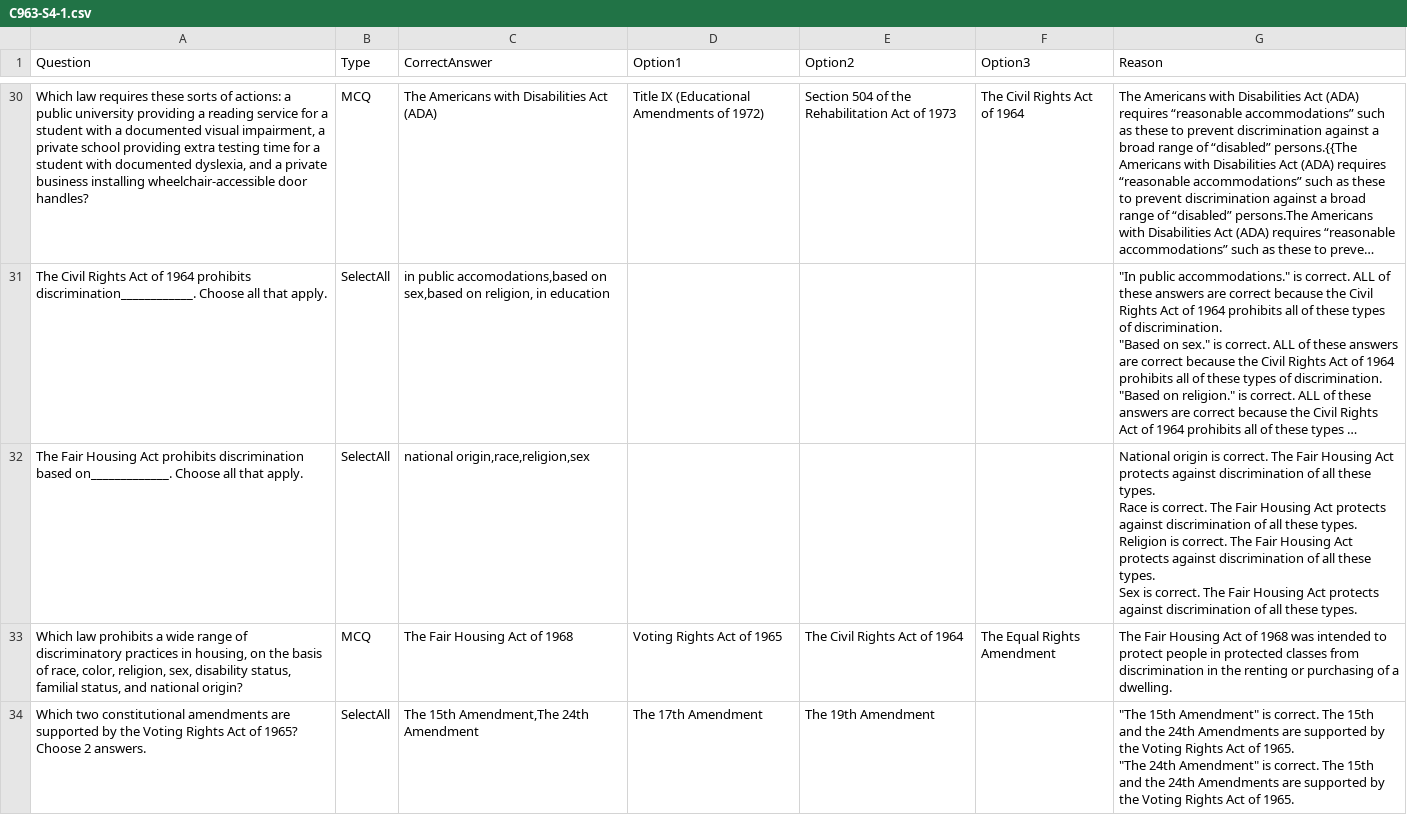
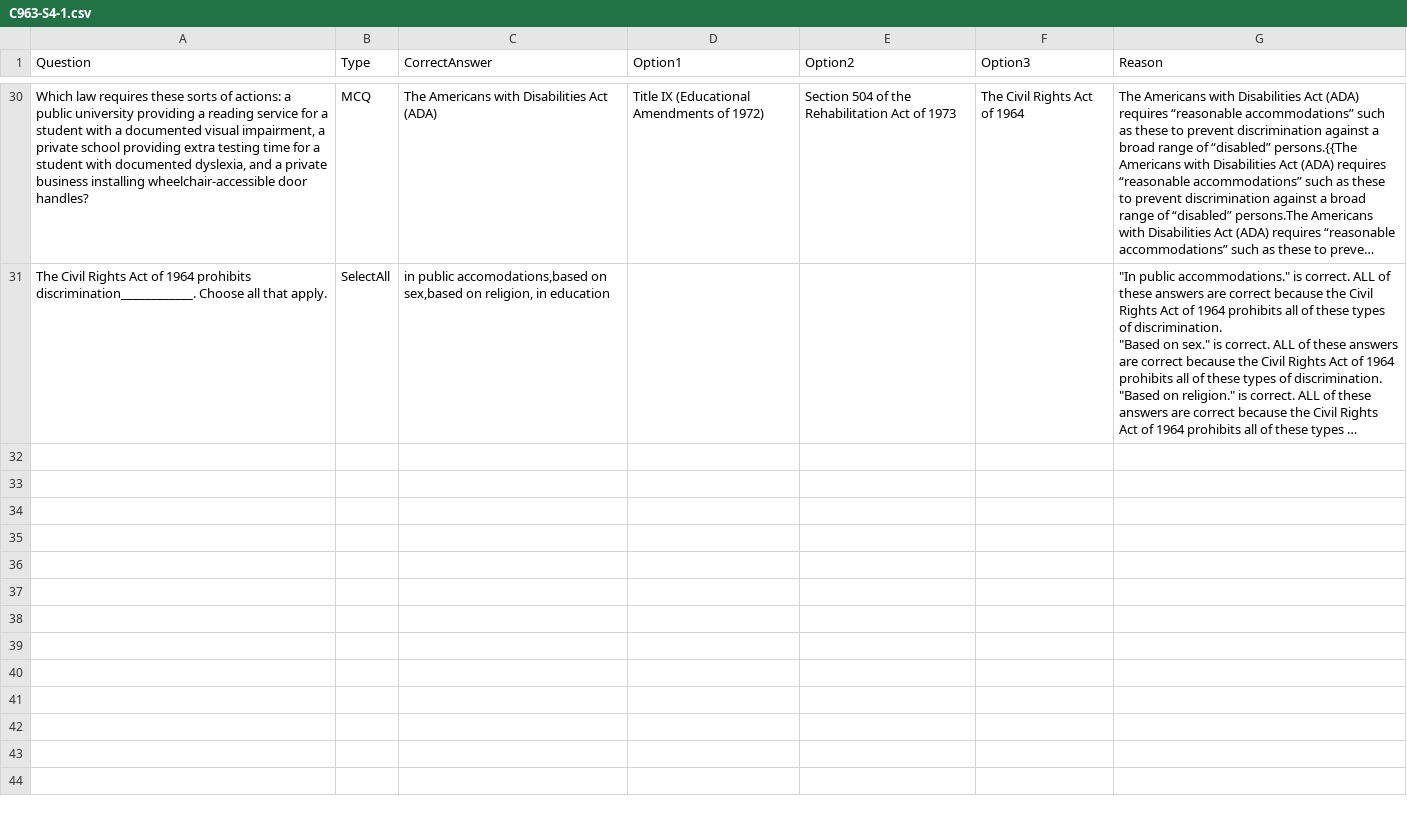
Before and after one commit to cbn8/quiz-app, a CSV file: data/C963-S4-1.csv, drawn as a sheet; only a part is shown, gaps mark what is left out; long unchanged cells end in …; ↵ is a line break in a cell; the diff covers the shown part only; the diff names each change by its address in the sheet, - before the commit and + after, or states it on an @@ line.

```diff
--- a/data/C963-S4-1.csv
+++ b/data/C963-S4-1.csv
-row 32: The Fair Housing Act prohibits discrimination based on_____________. Choose all that apply. | SelectAll | national origin,race,religion,sex |  |  |  | National origin is correct. The Fair Housing Act protects against discrimination of all these types. ↵ Race is correct. The Fair Housing Act protects against discrimination of all these types. ↵ Religion is correct. The Fair Housing Act protects against discrimination of all these types. ↵ Sex is correct. The Fair Housing Act protects against discrimination of all these types.
-row 33: Which law prohibits a wide range of discriminatory practices in housing, on the basis of race, color, religion, sex, disability status, familial status, and national origin? | MCQ | The Fair Housing Act of 1968 | Voting Rights Act of 1965 | The Civil Rights Act of 1964 | The Equal Rights Amendment | The Fair Housing Act of 1968 was intended to protect people in protected classes from discrimination in the renting or purchasing of a dwelling.
-row 34: Which two constitutional amendments are supported by the Voting Rights Act of 1965? Choose 2 answers. | SelectAll | The 15th Amendment,The 24th Amendment | The 17th Amendment | The 19th Amendment |  | "The 15th Amendment" is correct. The 15th and the 24th Amendments are supported by the Voting Rights Act of 1965. ↵ "The 24th Amendment" is correct. The 15th and the 24th Amendments are supported by the Voting Rights Act of 1965.
```
Also changed, not shown: 3 removed rows elsewhere in this file, 2 other files.
